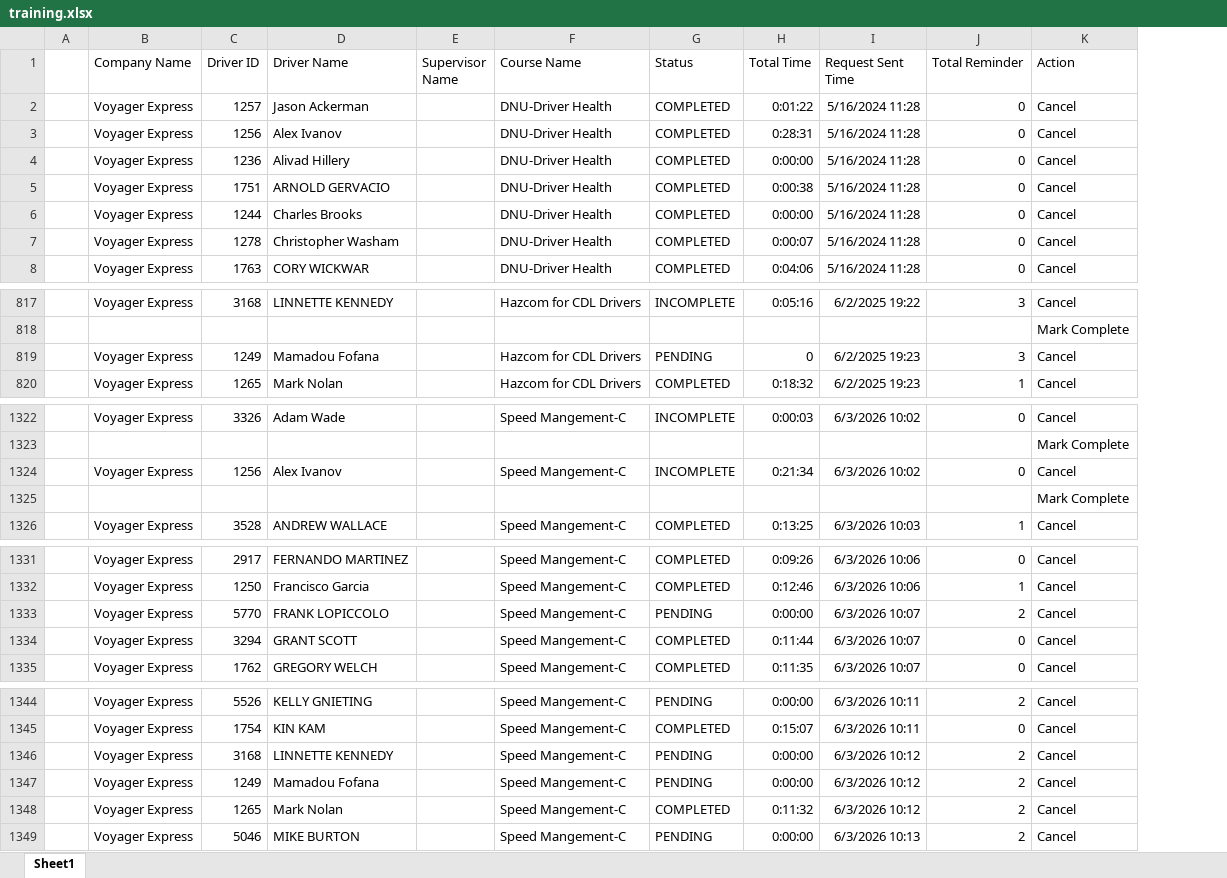
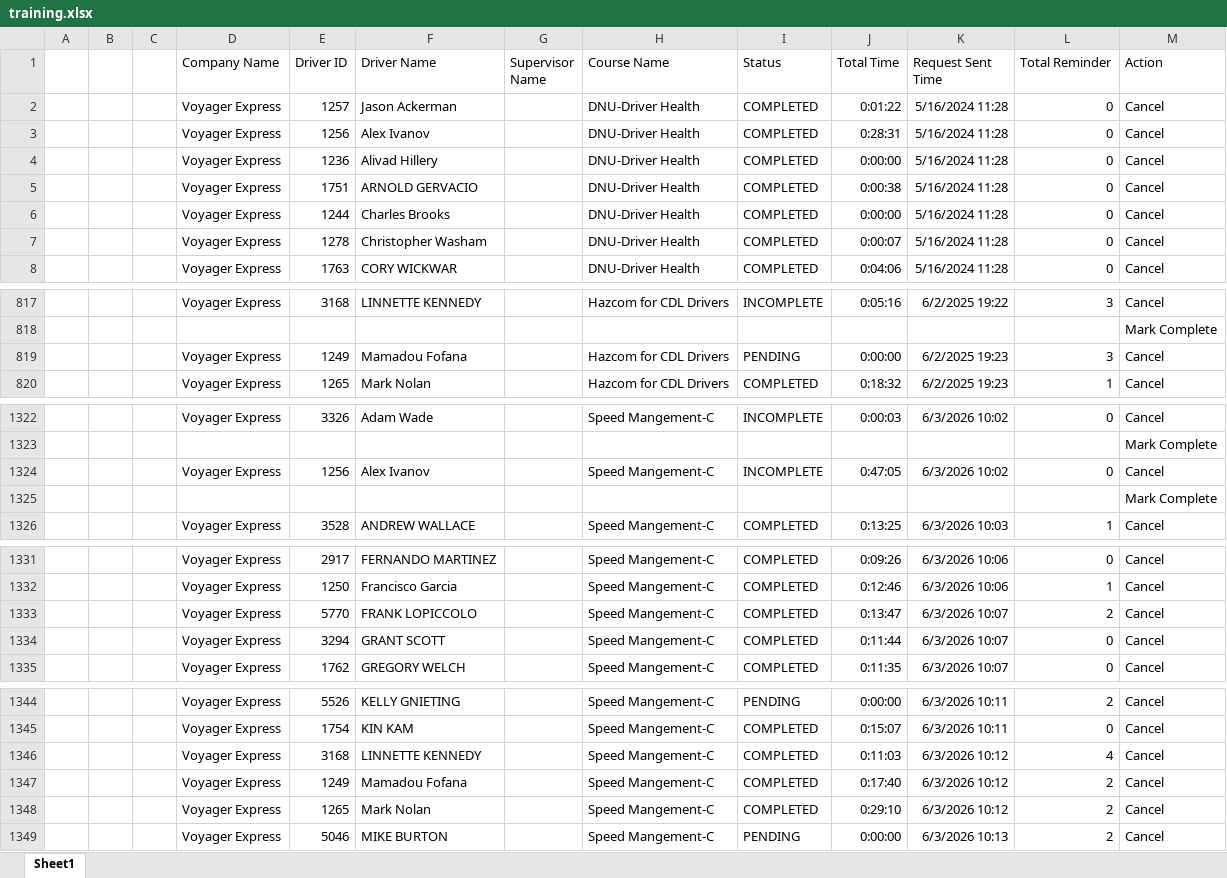
Before and after one commit to jmullins-DEN/voyager, an Excel workbook: training.xlsx, sheet Sheet1, drawn as a sheet; only a part is shown, gaps mark what is left out; values as stored, in another font and other column widths than the file's, no borders; addresses are those after the commit; the diff names each change by its address in the sheet, - before the commit and + after, or states it on an @@ line.

Commit message:
Weekly data update: training.xlsx

```diff
--- a/training.xlsx (sheet Sheet1)
+++ b/training.xlsx (sheet Sheet1)
+column B, empty
+column C, empty
-J819 (Total Time): 0
+J819 (Total Time): 0:00:00
-J1324 (Total Time): 0:21:34
+J1324 (Total Time): 0:47:05
-I1333 (Status): PENDING
+I1333 (Status): COMPLETED
-J1333 (Total Time): 0:00:00
+J1333 (Total Time): 0:13:47
-I1346:I1347 (Status): PENDING
+I1346:I1347 (Status): COMPLETED
-J1346 (Total Time): 0:00:00
+J1346 (Total Time): 0:11:03
-L1346 (Total Reminder): 2
+L1346 (Total Reminder): 4
-J1347 (Total Time): 0:00:00
+J1347 (Total Time): 0:17:40
-J1348 (Total Time): 0:11:32
+J1348 (Total Time): 0:29:10
```
